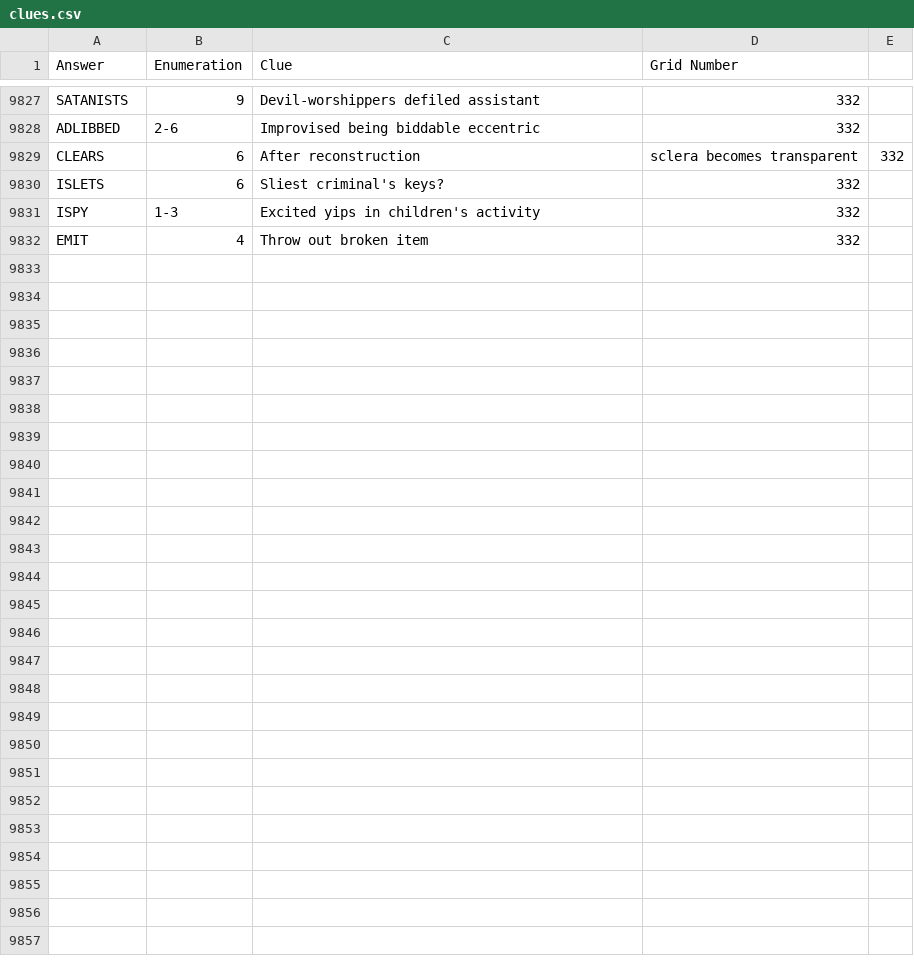
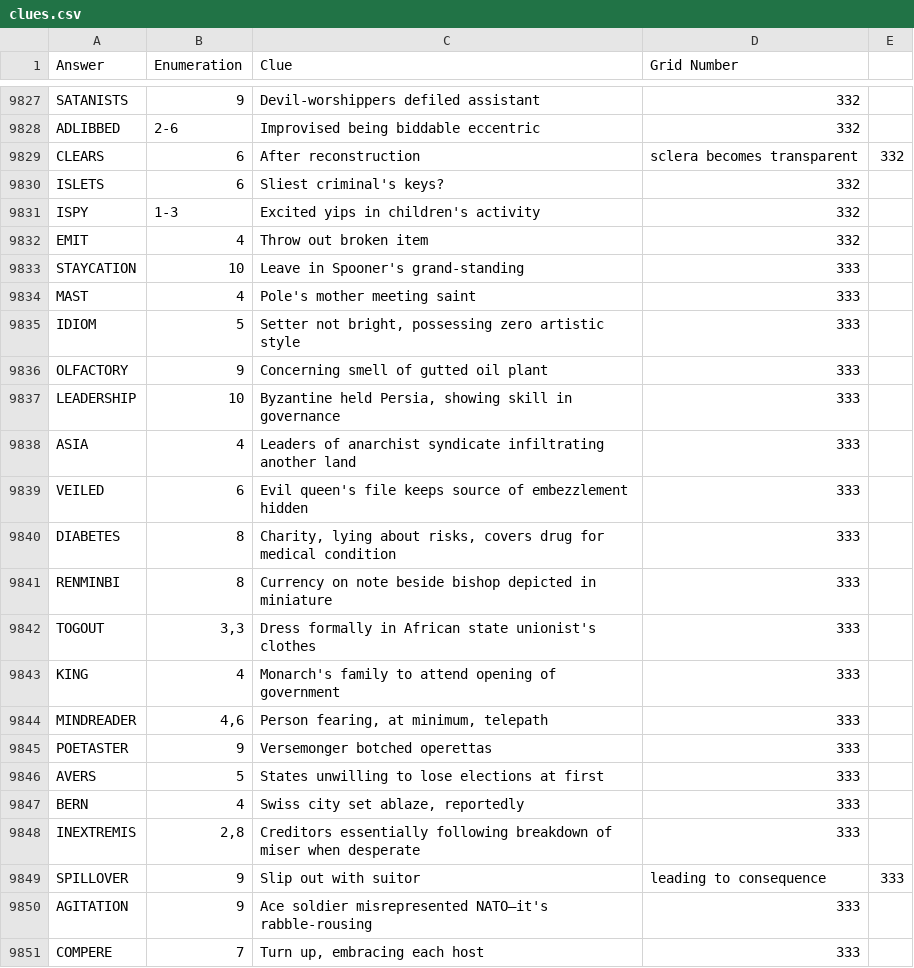
Before and after one commit to AndrewSlattery/jackhkeynes-website, a CSV file: _data/clues.csv, drawn as a sheet; only a part is shown, gaps mark what is left out; the diff covers the shown part only.

```diff
--- a/_data/clues.csv
+++ b/_data/clues.csv
@@ -9832 +9832,20 @@ ISPY,1-3,Excited yips in children's activity,332
 EMIT,4,Throw out broken item,332
+STAYCATION,10,Leave in Spooner's grand-standing,333
+MAST,4,Pole's mother meeting saint,333
+IDIOM,5,"Setter not bright, possessing zero artistic style",333
+OLFACTORY,9,Concerning smell of gutted oil plant,333
+LEADERSHIP,10,"Byzantine held Persia, showing skill in governance",333
+ASIA,4,Leaders of anarchist syndicate infiltrating another land,333
+VEILED,6,Evil queen's file keeps source of embezzlement hidden,333
+DIABETES,8,"Charity, lying about risks, covers drug for medical condition",333
+RENMINBI,8,Currency on note beside bishop depicted in miniature,333
+TOGOUT,"3,3",Dress formally in African state unionist's clothes,333
+KING,4,Monarch's family to attend opening of government,333
+MINDREADER,"4,6","Person fearing, at minimum, telepath",333
+POETASTER,9,Versemonger botched operettas,333
+AVERS,5,States unwilling to lose elections at first,333
+BERN,4,"Swiss city set ablaze, reportedly",333
+INEXTREMIS,"2,8",Creditors essentially following breakdown of miser when desperate,333
+SPILLOVER,9,Slip out with suitor, leading to consequence,333
+AGITATION,9,Ace soldier misrepresented NATO—it's rabble-rousing,333
+COMPERE,7,"Turn up, embracing each host",333
```
Also changed, not shown: 14 added rows elsewhere in this file, 2 other files.
